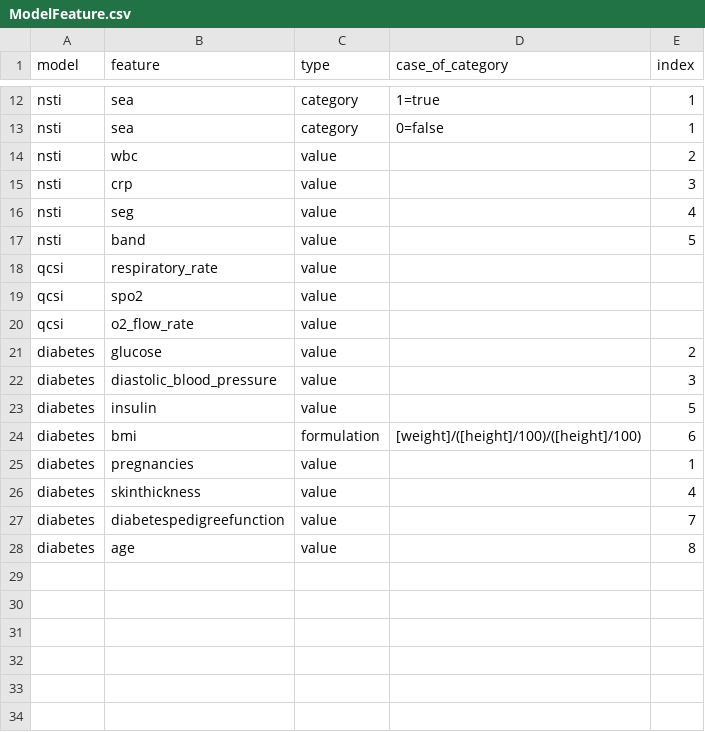
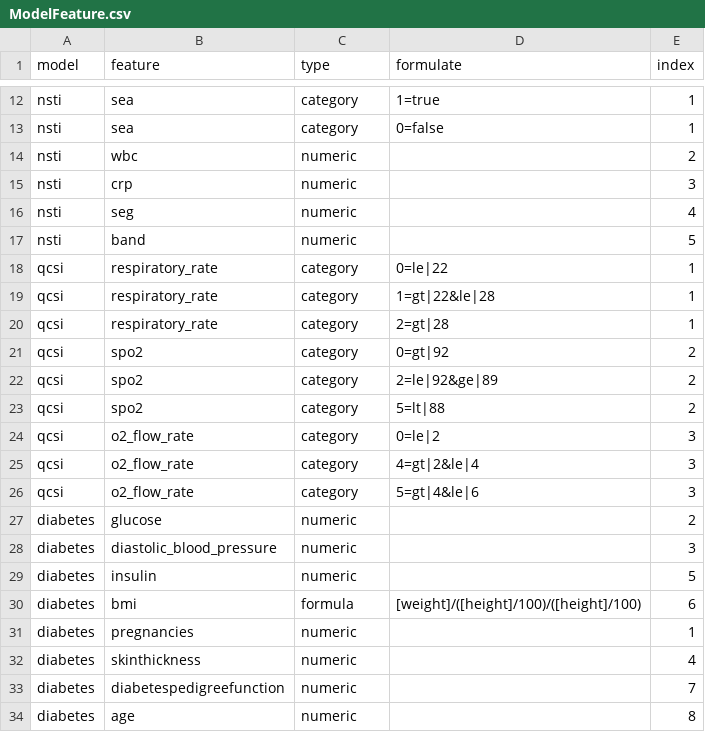
Before and after one commit to billkuojhgf/Model-on-fhir, a CSV file: Backend/config/ModelFeature.csv, drawn as a sheet; only a part is shown, gaps mark what is left out; addresses are those after the commit; the diff names each change by its address in the sheet, - before the commit and + after, or states it on an @@ line.

Commit message:
Add transfer method in MoCab
1. Add transformer function in order to transfer data into model
2. Change Model Feature Table type name
3. Need to change model feature table's name

```diff
--- a/Backend/config/ModelFeature.csv
+++ b/Backend/config/ModelFeature.csv
-D1: case_of_category
+D1: formulate
-C14:C17 (type): value
+C14:C17 (type): numeric
-C18 (type): value
+C18 (type): category
-D18 (formulate): (empty)
+D18 (formulate): 0=le|22
-E18 (index): (empty)
+E18 (index): 1
+row 19: qcsi | respiratory_rate | category | 1=gt|22&le|28 | 1
+row 20: qcsi | respiratory_rate | category | 2=gt|28 | 1
-C21 (type): value
+C21 (type): category
-D21 (formulate): (empty)
+D21 (formulate): 0=gt|92
-E21 (index): (empty)
+E21 (index): 2
+row 22: qcsi | spo2 | category | 2=le|92&ge|89 | 2
+row 23: qcsi | spo2 | category | 5=lt|88 | 2
-C24 (type): value
+C24 (type): category
-D24 (formulate): (empty)
+D24 (formulate): 0=le|2
-E24 (index): (empty)
+E24 (index): 3
+row 25: qcsi | o2_flow_rate | category | 4=gt|2&le|4 | 3
+row 26: qcsi | o2_flow_rate | category | 5=gt|4&le|6 | 3
-C27:C29 (type): value
+C27:C29 (type): numeric
-C30 (type): formulation
+C30 (type): formula
-C31:C34 (type): value
+C31:C34 (type): numeric
```
Also changed, not shown: 4 other files.
